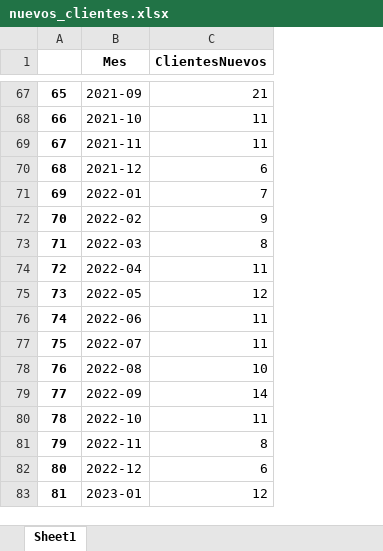
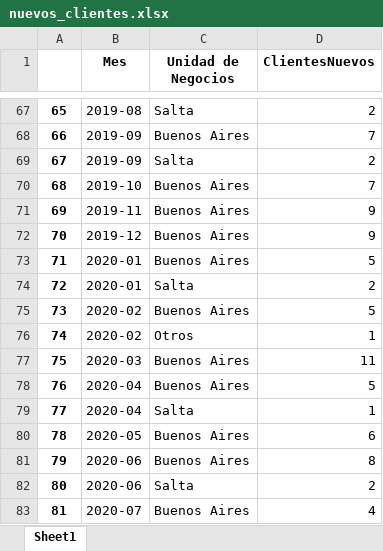
Before and after one commit to marajadesantelmo/dgm_bi, an Excel workbook: data/nuevos_clientes.xlsx, sheet Sheet1, drawn as a sheet; only a part is shown, gaps mark what is left out; values as stored, in another font and other column widths than the file's, no borders; addresses are those after the commit; the diff covers the shown part only; the diff names each change by its address in the sheet, - before the commit and + after, or states it on an @@ line.

```diff
--- a/data/nuevos_clientes.xlsx (sheet Sheet1)
+++ b/data/nuevos_clientes.xlsx (sheet Sheet1)
+column C (Unidad de Negocios), rows 67-83: Salta | Buenos Aires | Salta | Buenos Aires | Buenos Aires | Buenos Aires | Buenos Aires | Salta | Buenos Aires | Otros | Buenos Aires | Buenos Aires | Salta | Buenos Aires | Buenos Aires | Salta | Buenos Aires
-B67 (Mes): 2021-09
+B67 (Mes): 2019-08
-D67 (ClientesNuevos): 21
+D67 (ClientesNuevos): 2
-B68 (Mes): 2021-10
+B68 (Mes): 2019-09
-D68 (ClientesNuevos): 11
+D68 (ClientesNuevos): 7
-B69 (Mes): 2021-11
+B69 (Mes): 2019-09
-D69 (ClientesNuevos): 11
+D69 (ClientesNuevos): 2
-B70 (Mes): 2021-12
+B70 (Mes): 2019-10
-D70 (ClientesNuevos): 6
+D70 (ClientesNuevos): 7
-B71 (Mes): 2022-01
+B71 (Mes): 2019-11
-D71 (ClientesNuevos): 7
+D71 (ClientesNuevos): 9
-B72 (Mes): 2022-02
+B72 (Mes): 2019-12
-B73 (Mes): 2022-03
+B73 (Mes): 2020-01
-D73 (ClientesNuevos): 8
+D73 (ClientesNuevos): 5
-B74 (Mes): 2022-04
+B74 (Mes): 2020-01
-D74 (ClientesNuevos): 11
+D74 (ClientesNuevos): 2
-B75 (Mes): 2022-05
+B75 (Mes): 2020-02
-D75 (ClientesNuevos): 12
+D75 (ClientesNuevos): 5
-B76 (Mes): 2022-06
+B76 (Mes): 2020-02
-D76 (ClientesNuevos): 11
+D76 (ClientesNuevos): 1
-B77 (Mes): 2022-07
+B77 (Mes): 2020-03
-B78 (Mes): 2022-08
+B78 (Mes): 2020-04
-D78 (ClientesNuevos): 10
+D78 (ClientesNuevos): 5
-B79 (Mes): 2022-09
+B79 (Mes): 2020-04
-D79 (ClientesNuevos): 14
+D79 (ClientesNuevos): 1
-B80 (Mes): 2022-10
+B80 (Mes): 2020-05
-D80 (ClientesNuevos): 11
+D80 (ClientesNuevos): 6
-B81 (Mes): 2022-11
+B81 (Mes): 2020-06
-B82 (Mes): 2022-12
+B82 (Mes): 2020-06
-D82 (ClientesNuevos): 6
+D82 (ClientesNuevos): 2
-B83 (Mes): 2023-01
+B83 (Mes): 2020-07
-D83 (ClientesNuevos): 12
+D83 (ClientesNuevos): 4
```
Also changed, not shown: 88 added rows, 8 removed rows and 185 edited cells elsewhere in this sheet, data/clientes_primer_factura.xlsx, 20 other files.
